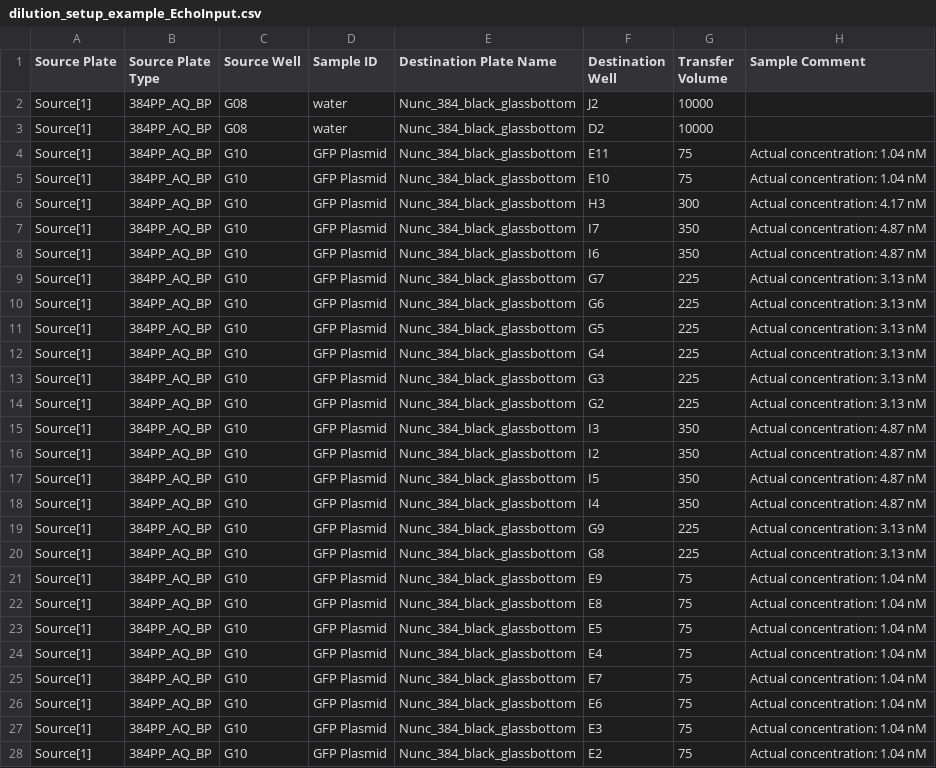
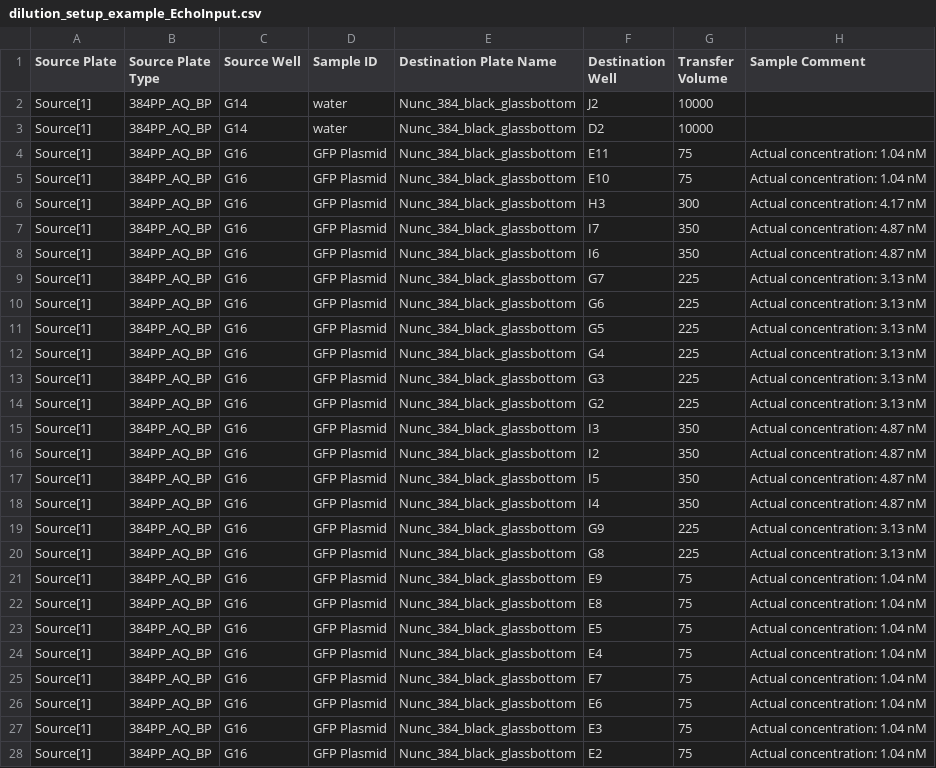
Before and after one commit to sclamons/murraylab_tools, a CSV file: examples/2D_dilution_series/outputs/dilution_setup_example_EchoInput.csv, drawn as a sheet; only a part is shown; the diff covers the shown part only.

```diff
--- a/examples/2D_dilution_series/outputs/dilution_setup_example_EchoInput.csv
+++ b/examples/2D_dilution_series/outputs/dilution_setup_example_EchoInput.csv
@@ -1,28 +1,28 @@
 Source Plate,Source Plate Type,Source Well,Sample ID,Destination Plate Name,Destination Well,Transfer Volume,Sample Comment
-Source[1],384PP_AQ_BP,G08,water,Nunc_384_black_glassbottom,J2,10000,
-Source[1],384PP_AQ_BP,G08,water,Nunc_384_black_glassbottom,D2,10000,
-Source[1],384PP_AQ_BP,G10,GFP Plasmid,Nunc_384_black_glassbottom,E11,75,Actual concentration: 1.04 nM
-Source[1],384PP_AQ_BP,G10,GFP Plasmid,Nunc_384_black_glassbottom,E10,75,Actual concentration: 1.04 nM
-Source[1],384PP_AQ_BP,G10,GFP Plasmid,Nunc_384_black_glassbottom,H3,300,Actual concentration: 4.17 nM
-Source[1],384PP_AQ_BP,G10,GFP Plasmid,Nunc_384_black_glassbottom,I7,350,Actual concentration: 4.87 nM
-Source[1],384PP_AQ_BP,G10,GFP Plasmid,Nunc_384_black_glassbottom,I6,350,Actual concentration: 4.87 nM
-Source[1],384PP_AQ_BP,G10,GFP Plasmid,Nunc_384_black_glassbottom,G7,225,Actual concentration: 3.13 nM
-Source[1],384PP_AQ_BP,G10,GFP Plasmid,Nunc_384_black_glassbottom,G6,225,Actual concentration: 3.13 nM
-Source[1],384PP_AQ_BP,G10,GFP Plasmid,Nunc_384_black_glassbottom,G5,225,Actual concentration: 3.13 nM
-Source[1],384PP_AQ_BP,G10,GFP Plasmid,Nunc_384_black_glassbottom,G4,225,Actual concentration: 3.13 nM
-Source[1],384PP_AQ_BP,G10,GFP Plasmid,Nunc_384_black_glassbottom,G3,225,Actual concentration: 3.13 nM
-Source[1],384PP_AQ_BP,G10,GFP Plasmid,Nunc_384_black_glassbottom,G2,225,Actual concentration: 3.13 nM
-Source[1],384PP_AQ_BP,G10,GFP Plasmid,Nunc_384_black_glassbottom,I3,350,Actual concentration: 4.87 nM
-Source[1],384PP_AQ_BP,G10,GFP Plasmid,Nunc_384_black_glassbottom,I2,350,Actual concentration: 4.87 nM
-Source[1],384PP_AQ_BP,G10,GFP Plasmid,Nunc_384_black_glassbottom,I5,350,Actual concentration: 4.87 nM
-Source[1],384PP_AQ_BP,G10,GFP Plasmid,Nunc_384_black_glassbottom,I4,350,Actual concentration: 4.87 nM
-Source[1],384PP_AQ_BP,G10,GFP Plasmid,Nunc_384_black_glassbottom,G9,225,Actual concentration: 3.13 nM
-Source[1],384PP_AQ_BP,G10,GFP Plasmid,Nunc_384_black_glassbottom,G8,225,Actual concentration: 3.13 nM
-Source[1],384PP_AQ_BP,G10,GFP Plasmid,Nunc_384_black_glassbottom,E9,75,Actual concentration: 1.04 nM
-Source[1],384PP_AQ_BP,G10,GFP Plasmid,Nunc_384_black_glassbottom,E8,75,Actual concentration: 1.04 nM
-Source[1],384PP_AQ_BP,G10,GFP Plasmid,Nunc_384_black_glassbottom,E5,75,Actual concentration: 1.04 nM
-Source[1],384PP_AQ_BP,G10,GFP Plasmid,Nunc_384_black_glassbottom,E4,75,Actual concentration: 1.04 nM
-Source[1],384PP_AQ_BP,G10,GFP Plasmid,Nunc_384_black_glassbottom,E7,75,Actual concentration: 1.04 nM
-Source[1],384PP_AQ_BP,G10,GFP Plasmid,Nunc_384_black_glassbottom,E6,75,Actual concentration: 1.04 nM
-Source[1],384PP_AQ_BP,G10,GFP Plasmid,Nunc_384_black_glassbottom,E3,75,Actual concentration: 1.04 nM
-Source[1],384PP_AQ_BP,G10,GFP Plasmid,Nunc_384_black_glassbottom,E2,75,Actual concentration: 1.04 nM
+Source[1],384PP_AQ_BP,G14,water,Nunc_384_black_glassbottom,J2,10000,
+Source[1],384PP_AQ_BP,G14,water,Nunc_384_black_glassbottom,D2,10000,
+Source[1],384PP_AQ_BP,G16,GFP Plasmid,Nunc_384_black_glassbottom,E11,75,Actual concentration: 1.04 nM
+Source[1],384PP_AQ_BP,G16,GFP Plasmid,Nunc_384_black_glassbottom,E10,75,Actual concentration: 1.04 nM
+Source[1],384PP_AQ_BP,G16,GFP Plasmid,Nunc_384_black_glassbottom,H3,300,Actual concentration: 4.17 nM
+Source[1],384PP_AQ_BP,G16,GFP Plasmid,Nunc_384_black_glassbottom,I7,350,Actual concentration: 4.87 nM
+Source[1],384PP_AQ_BP,G16,GFP Plasmid,Nunc_384_black_glassbottom,I6,350,Actual concentration: 4.87 nM
+Source[1],384PP_AQ_BP,G16,GFP Plasmid,Nunc_384_black_glassbottom,G7,225,Actual concentration: 3.13 nM
+Source[1],384PP_AQ_BP,G16,GFP Plasmid,Nunc_384_black_glassbottom,G6,225,Actual concentration: 3.13 nM
+Source[1],384PP_AQ_BP,G16,GFP Plasmid,Nunc_384_black_glassbottom,G5,225,Actual concentration: 3.13 nM
+Source[1],384PP_AQ_BP,G16,GFP Plasmid,Nunc_384_black_glassbottom,G4,225,Actual concentration: 3.13 nM
+Source[1],384PP_AQ_BP,G16,GFP Plasmid,Nunc_384_black_glassbottom,G3,225,Actual concentration: 3.13 nM
+Source[1],384PP_AQ_BP,G16,GFP Plasmid,Nunc_384_black_glassbottom,G2,225,Actual concentration: 3.13 nM
+Source[1],384PP_AQ_BP,G16,GFP Plasmid,Nunc_384_black_glassbottom,I3,350,Actual concentration: 4.87 nM
+Source[1],384PP_AQ_BP,G16,GFP Plasmid,Nunc_384_black_glassbottom,I2,350,Actual concentration: 4.87 nM
+Source[1],384PP_AQ_BP,G16,GFP Plasmid,Nunc_384_black_glassbottom,I5,350,Actual concentration: 4.87 nM
+Source[1],384PP_AQ_BP,G16,GFP Plasmid,Nunc_384_black_glassbottom,I4,350,Actual concentration: 4.87 nM
+Source[1],384PP_AQ_BP,G16,GFP Plasmid,Nunc_384_black_glassbottom,G9,225,Actual concentration: 3.13 nM
+Source[1],384PP_AQ_BP,G16,GFP Plasmid,Nunc_384_black_glassbottom,G8,225,Actual concentration: 3.13 nM
+Source[1],384PP_AQ_BP,G16,GFP Plasmid,Nunc_384_black_glassbottom,E9,75,Actual concentration: 1.04 nM
+Source[1],384PP_AQ_BP,G16,GFP Plasmid,Nunc_384_black_glassbottom,E8,75,Actual concentration: 1.04 nM
+Source[1],384PP_AQ_BP,G16,GFP Plasmid,Nunc_384_black_glassbottom,E5,75,Actual concentration: 1.04 nM
+Source[1],384PP_AQ_BP,G16,GFP Plasmid,Nunc_384_black_glassbottom,E4,75,Actual concentration: 1.04 nM
+Source[1],384PP_AQ_BP,G16,GFP Plasmid,Nunc_384_black_glassbottom,E7,75,Actual concentration: 1.04 nM
+Source[1],384PP_AQ_BP,G16,GFP Plasmid,Nunc_384_black_glassbottom,E6,75,Actual concentration: 1.04 nM
+Source[1],384PP_AQ_BP,G16,GFP Plasmid,Nunc_384_black_glassbottom,E3,75,Actual concentration: 1.04 nM
+Source[1],384PP_AQ_BP,G16,GFP Plasmid,Nunc_384_black_glassbottom,E2,75,Actual concentration: 1.04 nM
```
Also changed, not shown: 79 edited cells elsewhere in this file, 6 other files.
